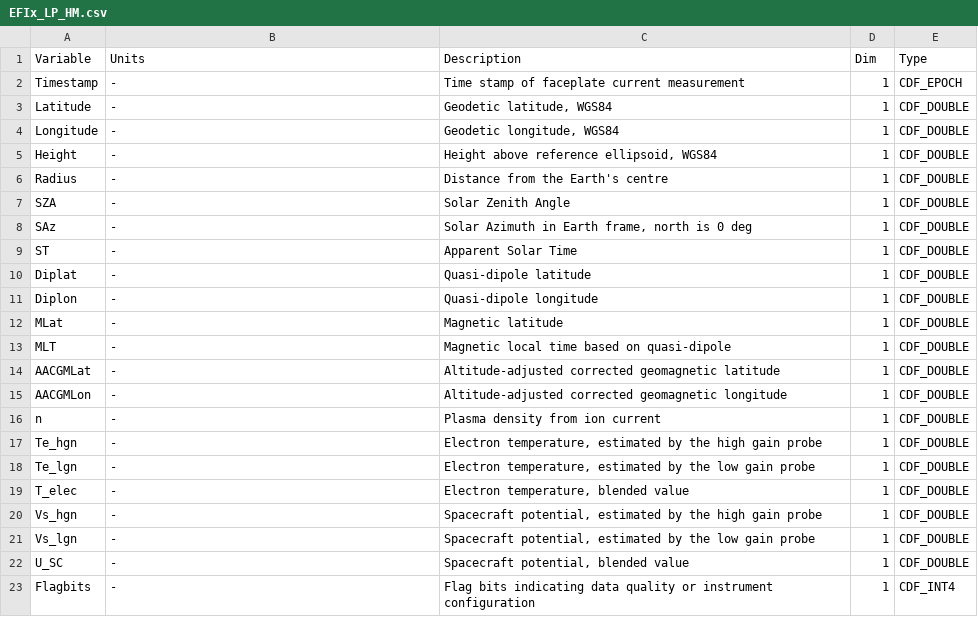
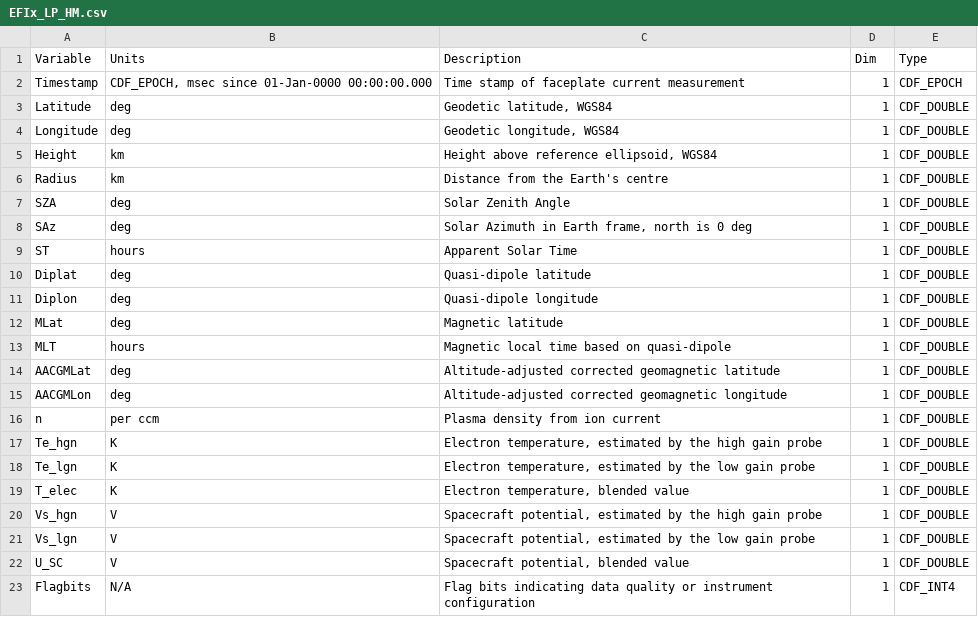
Before and after one commit to smithara/swarm-handbook-experiment, a CSV file: input/vartables/EFIx_LP_HM.csv, drawn as a sheet.

Commit message:
Fix units generation for some

```diff
--- a/input/vartables/EFIx_LP_HM.csv
+++ b/input/vartables/EFIx_LP_HM.csv
@@ -1,23 +1,23 @@
 Variable,Units,Description,Dim,Type
-Timestamp,-,Time stamp of faceplate current measurement,1,CDF_EPOCH
-Latitude,-,"Geodetic latitude, WGS84",1,CDF_DOUBLE
-Longitude,-,"Geodetic longitude, WGS84",1,CDF_DOUBLE
-Height,-,"Height above reference ellipsoid, WGS84",1,CDF_DOUBLE
-Radius,-,Distance from the Earth's centre,1,CDF_DOUBLE
-SZA,-,Solar Zenith Angle,1,CDF_DOUBLE
-SAz,-,"Solar Azimuth in Earth frame, north is 0 deg",1,CDF_DOUBLE
-ST,-,Apparent Solar Time,1,CDF_DOUBLE
-Diplat,-,Quasi-dipole latitude,1,CDF_DOUBLE
-Diplon,-,Quasi-dipole longitude,1,CDF_DOUBLE
-MLat,-,Magnetic latitude,1,CDF_DOUBLE
-MLT,-,Magnetic local time based on quasi-dipole,1,CDF_DOUBLE
-AACGMLat,-,Altitude-adjusted corrected geomagnetic latitude,1,CDF_DOUBLE
-AACGMLon,-,Altitude-adjusted corrected geomagnetic longitude,1,CDF_DOUBLE
-n,-,Plasma density from ion current,1,CDF_DOUBLE
-Te_hgn,-,"Electron temperature, estimated by the high gain probe",1,CDF_DOUBLE
-Te_lgn,-,"Electron temperature, estimated by the low gain probe",1,CDF_DOUBLE
-T_elec,-,"Electron temperature, blended value",1,CDF_DOUBLE
-Vs_hgn,-,"Spacecraft potential, estimated by the high gain probe",1,CDF_DOUBLE
-Vs_lgn,-,"Spacecraft potential, estimated by the low gain probe",1,CDF_DOUBLE
-U_SC,-,"Spacecraft potential, blended value",1,CDF_DOUBLE
-Flagbits,-,Flag bits indicating data quality or instrument configuration,1,CDF_INT4
+Timestamp,"CDF_EPOCH, msec since 01-Jan-0000 00:00:00.000",Time stamp of faceplate current measurement,1,CDF_EPOCH
+Latitude,deg,"Geodetic latitude, WGS84",1,CDF_DOUBLE
+Longitude,deg,"Geodetic longitude, WGS84",1,CDF_DOUBLE
+Height,km,"Height above reference ellipsoid, WGS84",1,CDF_DOUBLE
+Radius,km,Distance from the Earth's centre,1,CDF_DOUBLE
+SZA,deg,Solar Zenith Angle,1,CDF_DOUBLE
+SAz,deg,"Solar Azimuth in Earth frame, north is 0 deg",1,CDF_DOUBLE
+ST,hours,Apparent Solar Time,1,CDF_DOUBLE
+Diplat,deg,Quasi-dipole latitude,1,CDF_DOUBLE
+Diplon,deg,Quasi-dipole longitude,1,CDF_DOUBLE
+MLat,deg,Magnetic latitude,1,CDF_DOUBLE
+MLT,hours,Magnetic local time based on quasi-dipole,1,CDF_DOUBLE
+AACGMLat,deg,Altitude-adjusted corrected geomagnetic latitude,1,CDF_DOUBLE
+AACGMLon,deg,Altitude-adjusted corrected geomagnetic longitude,1,CDF_DOUBLE
+n,per ccm,Plasma density from ion current,1,CDF_DOUBLE
+Te_hgn,K,"Electron temperature, estimated by the high gain probe",1,CDF_DOUBLE
+Te_lgn,K,"Electron temperature, estimated by the low gain probe",1,CDF_DOUBLE
+T_elec,K,"Electron temperature, blended value",1,CDF_DOUBLE
+Vs_hgn,V,"Spacecraft potential, estimated by the high gain probe",1,CDF_DOUBLE
+Vs_lgn,V,"Spacecraft potential, estimated by the low gain probe",1,CDF_DOUBLE
+U_SC,V,"Spacecraft potential, blended value",1,CDF_DOUBLE
+Flagbits,N/A,Flag bits indicating data quality or instrument configuration,1,CDF_INT4
```
Also changed, not shown: input/vartables/AEJxPBL_2F.csv, input/vartables/AEJxPBS_2F.csv, 8 other files.
